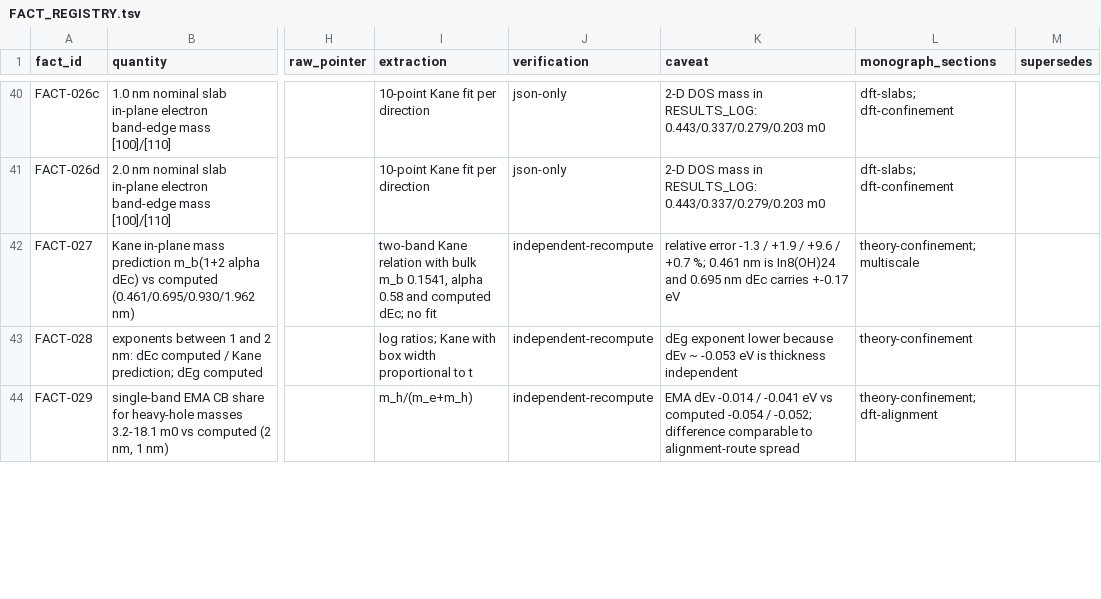
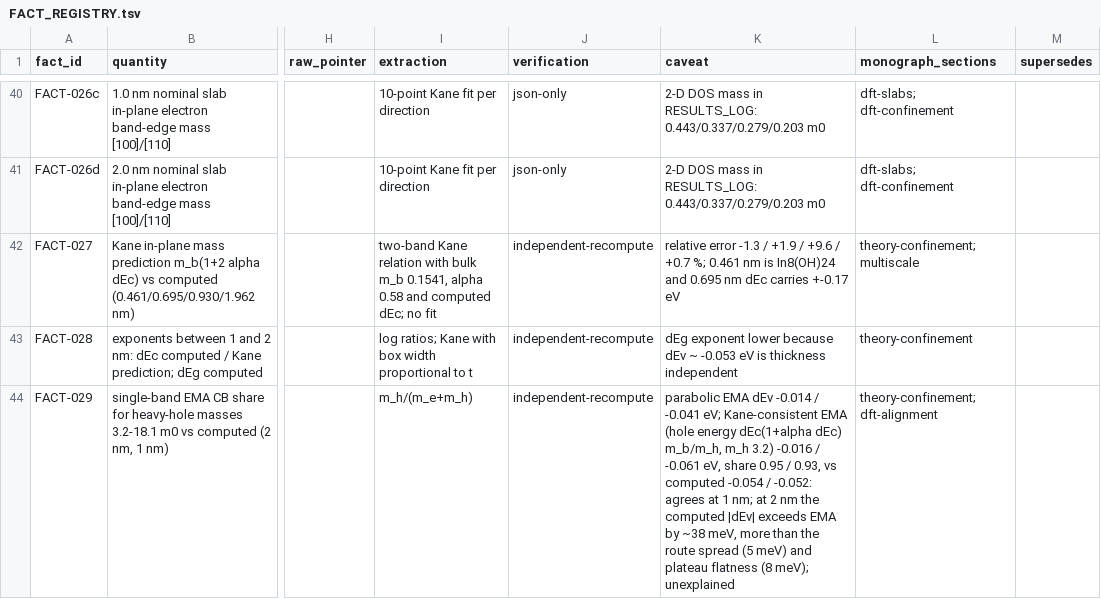
Before and after one commit to mahmuoudAE/iwo-tft-tcad-dft, a TSV file: research_monograph/evidence/FACT_REGISTRY.tsv, drawn as a sheet; only a part is shown, gaps mark what is left out; the diff covers the shown part only; the diff names each change by its address in the sheet, - before the commit and + after, or states it on an @@ line.

```diff
--- a/research_monograph/evidence/FACT_REGISTRY.tsv
+++ b/research_monograph/evidence/FACT_REGISTRY.tsv
-K44 (caveat): EMA dEv -0.014 / -0.041 eV vs computed -0.054 / -0.052; difference comparable to alignment-route spread
+K44 (caveat): parabolic EMA dEv -0.014 / -0.041 eV; Kane-consistent EMA (hole energy dEc(1+alpha dEc) m_b/m_h, m_h 3.2) -0.016 / -0.061 eV, share 0.95 / 0.93, vs computed -0.054 / -0.052: agrees at 1 nm; at 2 nm the computed |dEv| exceeds EMA by ~38 meV, more than the route spread (5 meV) and plateau flatness (8 meV); unexplained
```
Also changed, not shown: 2 edited cells elsewhere in this file, research_monograph/evidence/CLAIM_SOURCE_MAP.tsv, research_monograph/evidence/REFERENCE_INDEX.tsv, 32 other files.
